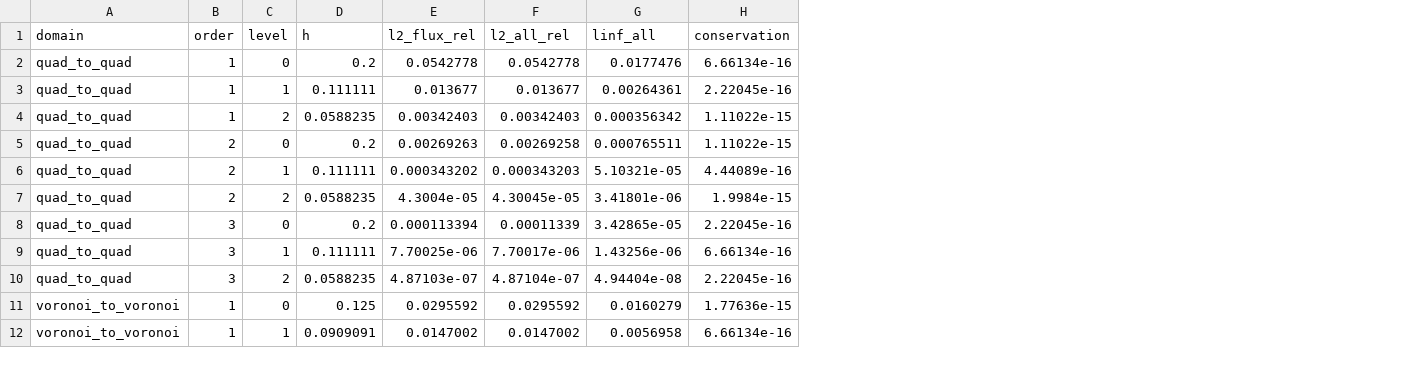
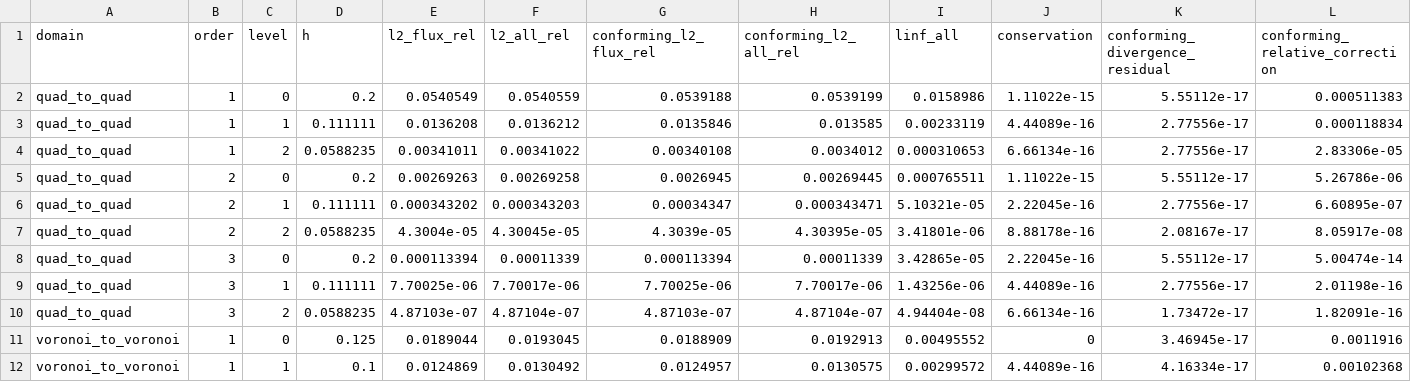
Before and after one commit to vijaysm/harmonic-remap, a CSV file: docs/high_order_hdiv_convergence.csv, drawn as a sheet; only a part is shown; addresses are those after the commit; the diff covers the shown part only; the diff names each change by its address in the sheet, - before the commit and + after, or states it on an @@ line.

Commit message:
Update unified split-moment docs and convergence artifacts

```diff
--- a/docs/high_order_hdiv_convergence.csv
+++ b/docs/high_order_hdiv_convergence.csv
+column G (conforming_l2_flux_rel), rows 2-12: 0.0539188 | 0.0135846 | 0.00340108 | 0.0026945 | 0.00034347 | 4.3039e-05 | 0.000113394 | 7.70025e-06 | 4.87103e-07 | 0.0188909 | 0.0124957
+column H (conforming_l2_all_rel), rows 2-12: 0.0539199 | 0.013585 | 0.0034012 | 0.00269445 | 0.000343471 | 4.30395e-05 | 0.00011339 | 7.70017e-06 | 4.87104e-07 | 0.0192913 | 0.0130575
+column K (conforming_divergence_residual), rows 2-12: 5.55112e-17 | 2.77556e-17 | 2.77556e-17 | 5.55112e-17 | 2.77556e-17 | 2.08167e-17 | 5.55112e-17 | 2.77556e-17 | 1.73472e-17 | 3.46945e-17 | 4.16334e-17
+column L (conforming_relative_correction), rows 2-12: 0.000511383 | 0.000118834 | 2.83306e-05 | 5.26786e-06 | 6.60895e-07 | 8.05917e-08 | 5.00474e-14 | 2.01198e-16 | 1.82091e-16 | 0.0011916 | 0.00102368
-E2 (l2_flux_rel): 0.0542778
+E2 (l2_flux_rel): 0.0540549
-F2 (l2_all_rel): 0.0542778
+F2 (l2_all_rel): 0.0540559
-I2 (linf_all): 0.0177476
+I2 (linf_all): 0.0158986
-J2 (conservation): 6.66134e-16
+J2 (conservation): 1.11022e-15
-E3 (l2_flux_rel): 0.013677
+E3 (l2_flux_rel): 0.0136208
-F3 (l2_all_rel): 0.013677
+F3 (l2_all_rel): 0.0136212
-I3 (linf_all): 0.00264361
+I3 (linf_all): 0.00233119
-J3 (conservation): 2.22045e-16
+J3 (conservation): 4.44089e-16
-E4 (l2_flux_rel): 0.00342403
+E4 (l2_flux_rel): 0.00341011
-F4 (l2_all_rel): 0.00342403
+F4 (l2_all_rel): 0.00341022
-I4 (linf_all): 0.000356342
+I4 (linf_all): 0.000310653
-J4 (conservation): 1.11022e-15
+J4 (conservation): 6.66134e-16
-J6 (conservation): 4.44089e-16
+J6 (conservation): 2.22045e-16
-J7 (conservation): 1.9984e-15
+J7 (conservation): 8.88178e-16
-J9 (conservation): 6.66134e-16
+J9 (conservation): 4.44089e-16
-J10 (conservation): 2.22045e-16
+J10 (conservation): 6.66134e-16
-E11 (l2_flux_rel): 0.0295592
+E11 (l2_flux_rel): 0.0189044
-F11 (l2_all_rel): 0.0295592
+F11 (l2_all_rel): 0.0193045
-I11 (linf_all): 0.0160279
+I11 (linf_all): 0.00495552
-J11 (conservation): 1.77636e-15
+J11 (conservation): 0
-D12 (h): 0.0909091
+D12 (h): 0.1
-E12 (l2_flux_rel): 0.0147002
+E12 (l2_flux_rel): 0.0124869
-F12 (l2_all_rel): 0.0147002
+F12 (l2_all_rel): 0.0130492
-I12 (linf_all): 0.0056958
+I12 (linf_all): 0.00299572
-J12 (conservation): 6.66134e-16
+J12 (conservation): 4.44089e-16
```
Also changed, not shown: 33 edited cells elsewhere in this file, 4 other files.
